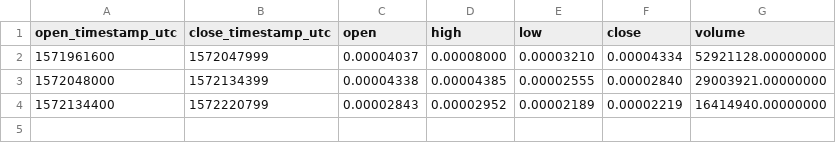
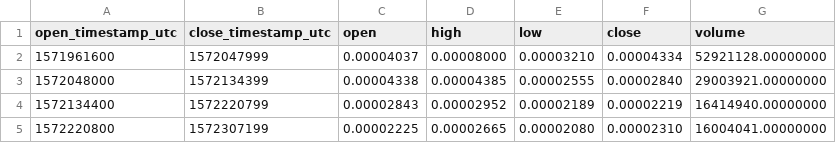
Before and after one commit to cryptobigbro/binance-STXBTC, a CSV file: binance-STXBTC-1d.csv, drawn as a sheet; the diff names each change by its address in the sheet, - before the commit and + after, or states it on an @@ line.

```diff
--- a/binance-STXBTC-1d.csv
+++ b/binance-STXBTC-1d.csv
+row 5: 1572220800 | 1572307199 | 0.00002225 | 0.00002665 | 0.00002080 | 0.00002310 | 16004041.00000000
```
Also changed, not shown: binance-STXBTC-1h.csv, 1 other file.
